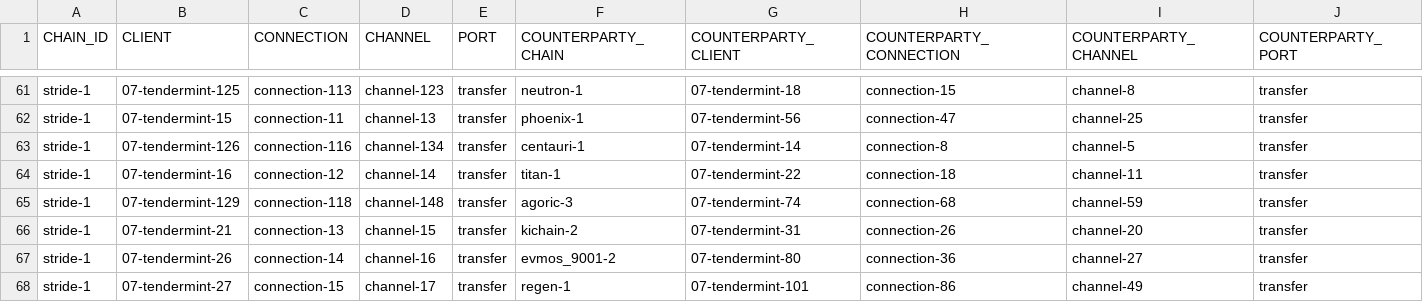
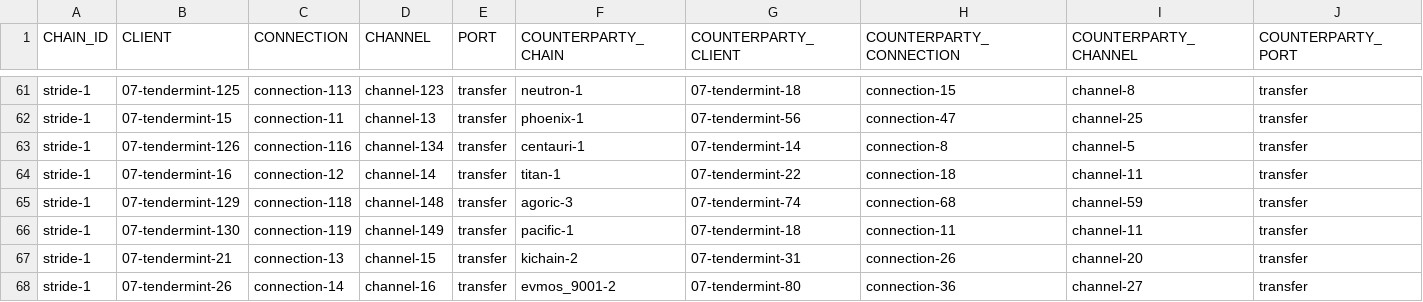
Before and after one commit to clemensgg/ibc-tables, a CSV file: stride/ibc_table.csv, drawn as a sheet; only a part is shown, gaps mark what is left out; the shorter side is filled out with more unchanged rows; the diff names each change by its address in the sheet, - before the commit and + after, or states it on an @@ line.

```diff
--- a/stride/ibc_table.csv
+++ b/stride/ibc_table.csv
+row 66: stride-1 | 07-tendermint-130 | connection-119 | channel-149 | transfer | pacific-1 | 07-tendermint-18 | connection-11 | channel-11 | transfer
```
